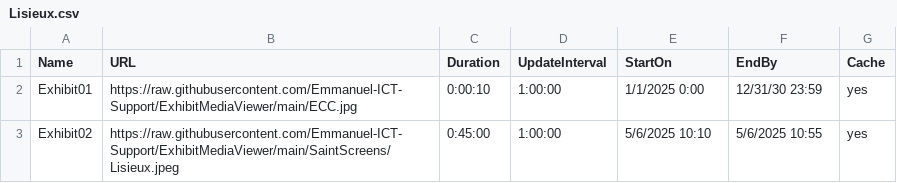
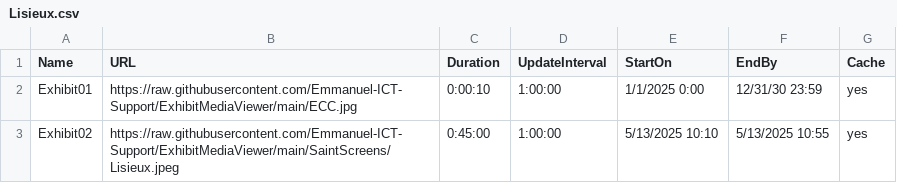
Before and after one commit to Emmanuel-ICT-Support/ExhibitMediaViewer, a CSV file: Playlists/Lisieux.csv, drawn as a sheet.

Commit message:
Update Lisieux.csv

```diff
--- a/Playlists/Lisieux.csv
+++ b/Playlists/Lisieux.csv
@@ -2,2 +2,2 @@ Name,URL,Duration,UpdateInterval,StartOn,EndBy,Cache
 Exhibit01,https://raw.githubusercontent.com/Emmanuel-ICT-Support/ExhibitMediaViewer/main/ECC.jpg,0:00:10,1:00:00,1/1/2025 0:00,12/31/30 23:59,yes
-Exhibit02,https://raw.githubusercontent.com/Emmanuel-ICT-Support/ExhibitMediaViewer/main/SaintScreens/Lisieux.jpeg,0:45:00,1:00:00,5/6/2025 10:10,5/6/2025 10:55,yes
+Exhibit02,https://raw.githubusercontent.com/Emmanuel-ICT-Support/ExhibitMediaViewer/main/SaintScreens/Lisieux.jpeg,0:45:00,1:00:00,5/13/2025 10:10,5/13/2025 10:55,yes
```
